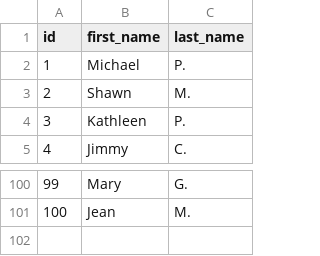
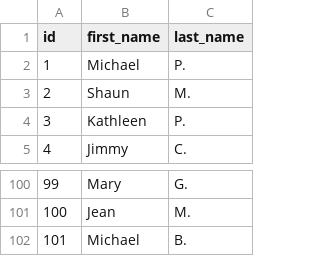
Before and after one commit to newbie-1010/jaffle-pipeline-dbt-duckdb, a CSV file: data/raw/raw_customers.csv, drawn as a sheet; only a part is shown, gaps mark what is left out.

```diff
--- a/data/raw/raw_customers.csv
+++ b/data/raw/raw_customers.csv
@@ -2,3 +2,3 @@ id,first_name,last_name
 1,Michael,P.
-2,Shawn,M.
+2,Shaun,M.
 3,Kathleen,P.
@@ -101 +101,2 @@ id,first_name,last_name
 100,Jean,M.
+101,Michael,B.
```
Also changed, not shown: 5 other files.
